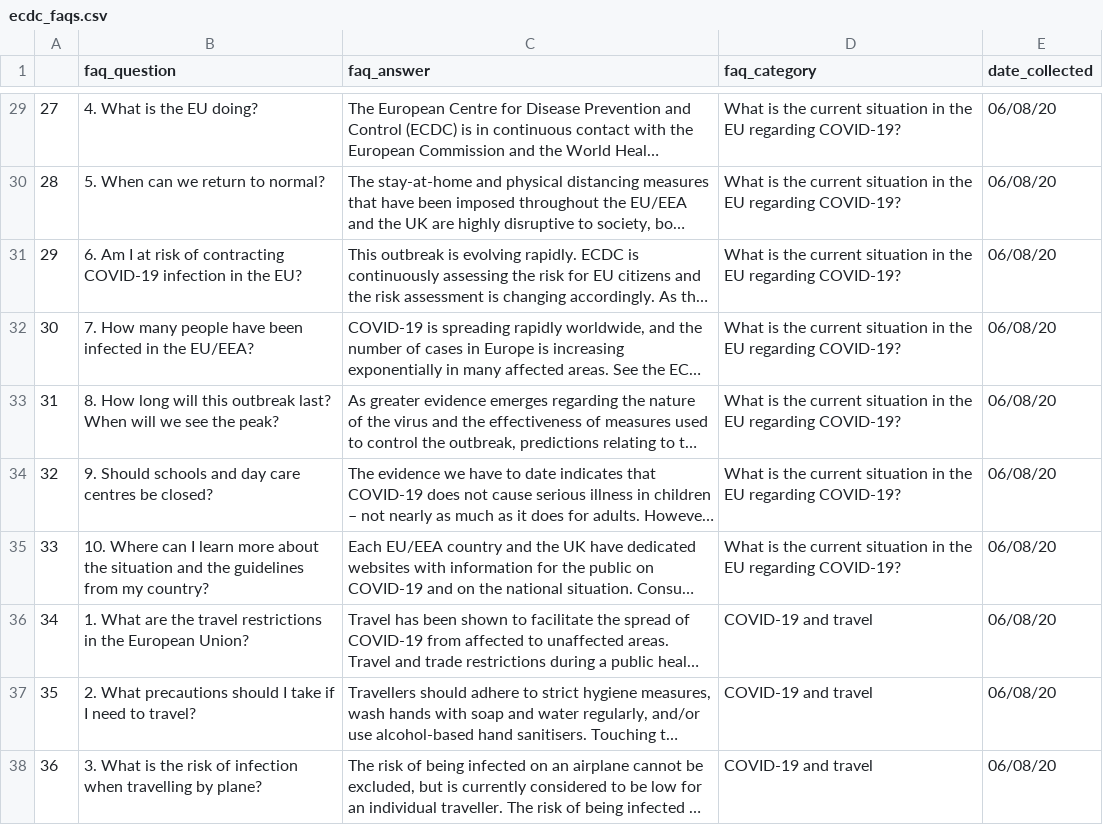
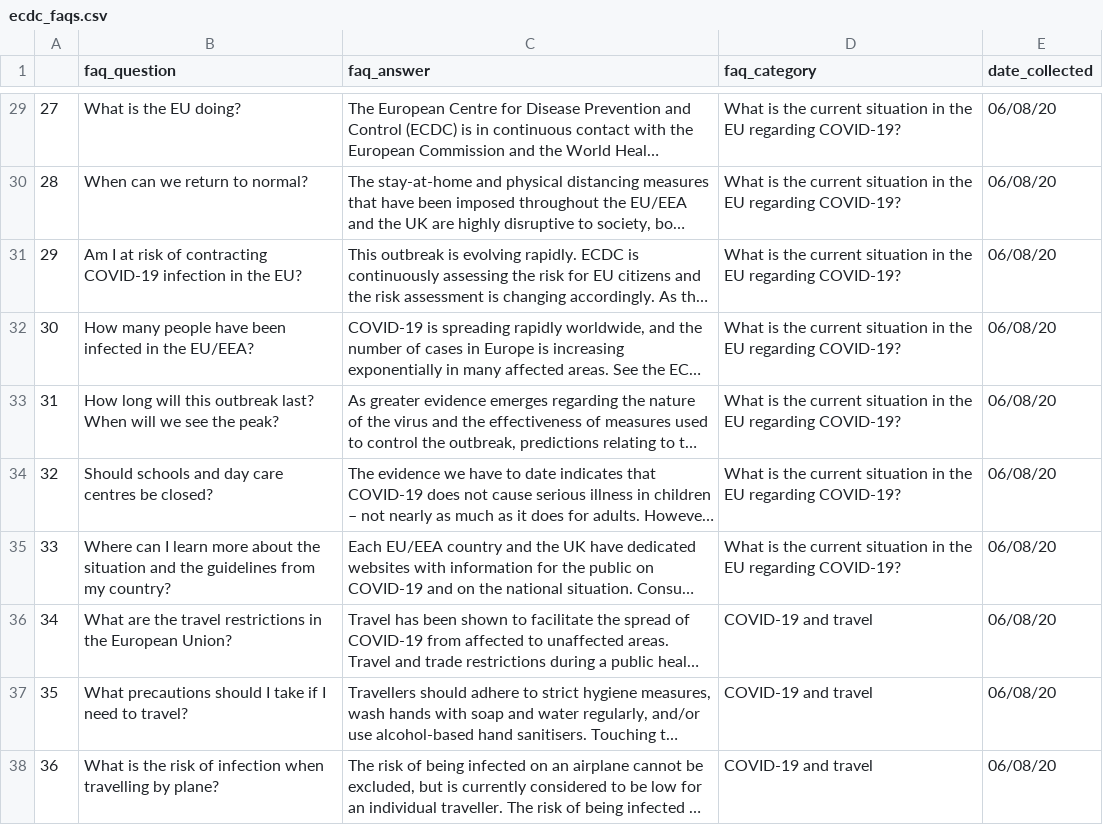
Before and after one commit to ahathaway821/COVID-19-Fact-Checking, a CSV file: data/ecdc_faqs.csv, drawn as a sheet; only a part is shown, gaps mark what is left out; long unchanged cells end in …; the diff covers the shown part only; the diff names each change by its address in the sheet, - before the commit and + after, or states it on an @@ line.

Commit message:
remove numbers from ecdc questions

```diff
--- a/data/ecdc_faqs.csv
+++ b/data/ecdc_faqs.csv
-B29 (faq_question): 4. What is the EU doing?
+B29 (faq_question): What is the EU doing?
-B30 (faq_question): 5. When can we return to normal?
+B30 (faq_question): When can we return to normal?
-B31 (faq_question): 6. Am I…
+B31 (faq_question): Am I…
-B32 (faq_question): 7. How many…
+B32 (faq_question): How many…
-B33 (faq_question): 8. How long…
+B33 (faq_question): How long…
-B34 (faq_question): 9. Should schools…
+B34 (faq_question): Should schools…
-B35 (faq_question): 10. Where can…
+B35 (faq_question): Where can…
-B36 (faq_question): 1. What are…
+B36 (faq_question): What are…
-B37 (faq_question): 2. What precautions…
+B37 (faq_question): What precautions…
-B38 (faq_question): 3. What is…
+B38 (faq_question): What is…
```
Also changed, not shown: 37 edited cells elsewhere in this file.
